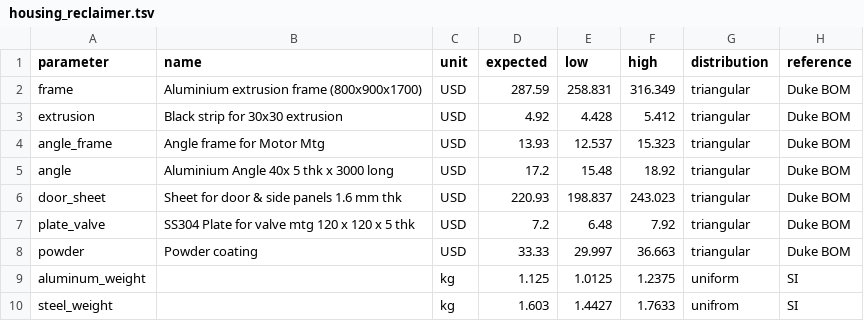
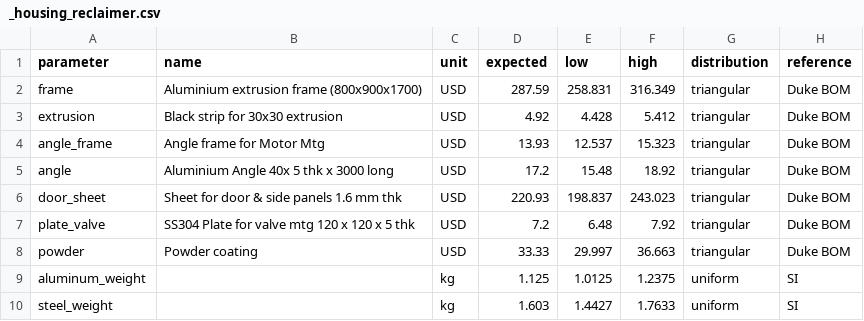
Before and after one commit to QSD-Group/QSDsan, a CSV file: qsdsan/data/sanunit_data/_housing_reclaimer.csv (was qsdsan/data/sanunit_data/housing_reclaimer.tsv), drawn as a sheet.

```diff
--- a/qsdsan/data/sanunit_data/housing_reclaimer.tsv
+++ b/qsdsan/data/sanunit_data/_housing_reclaimer.csv
@@ -9,2 +9,2 @@ powder,Powder coating,USD,33.33,29.997,36.663,triangular,Duke BOM
 aluminum_weight,,kg,1.125,1.0125,1.2375,uniform,SI
-steel_weight,,kg,1.603,1.4427,1.7633,unifrom,SI
+steel_weight,,kg,1.603,1.4427,1.7633,uniform,SI
```
Also changed, not shown: qsdsan/data/sanunit_data/_ECR_reclaimer.csv, qsdsan/data/sanunit_data/_system_reclaimer.csv, 6 other files.
